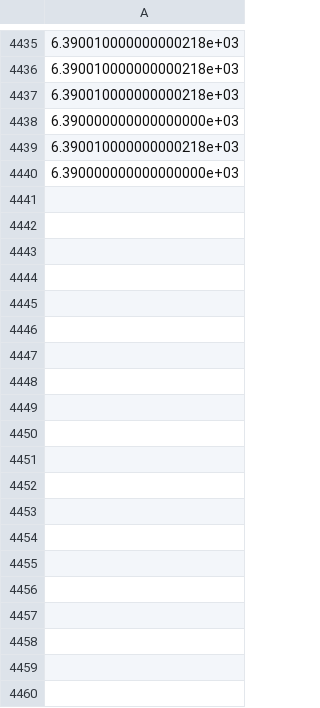
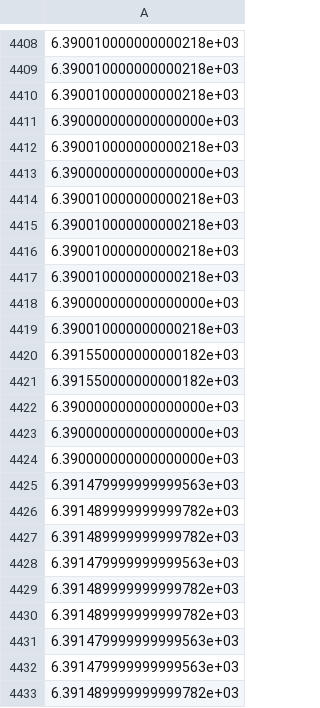
Before and after one commit to nicholaskunes/live, a CSV file: prices3.csv, drawn as a sheet; only a part is shown, gaps mark what is left out; the diff covers the shown part only; the diff names each change by its address in the sheet, - before the commit and + after, or states it on an @@ line.

```diff
--- a/prices3.csv
+++ b/prices3.csv
+row 4414: 6.390010000000000218e+03
+row 4415: 6.390010000000000218e+03
+row 4416: 6.390010000000000218e+03
+row 4417: 6.390010000000000218e+03
+row 4418: 6.390000000000000000e+03
+row 4419: 6.390010000000000218e+03
+row 4420: 6.391550000000000182e+03
+row 4421: 6.391550000000000182e+03
+row 4422: 6.390000000000000000e+03
+row 4423: 6.390000000000000000e+03
+row 4424: 6.390000000000000000e+03
+row 4425: 6.391479999999999563e+03
+row 4426: 6.391489999999999782e+03
+row 4427: 6.391489999999999782e+03
+row 4428: 6.391479999999999563e+03
+row 4429: 6.391489999999999782e+03
+row 4430: 6.391489999999999782e+03
+row 4431: 6.391479999999999563e+03
+row 4432: 6.391479999999999563e+03
+row 4433: 6.391489999999999782e+03
```
Also changed, not shown: 20 added rows and 27 removed rows elsewhere in this file, dps.csv, 1 other file.
